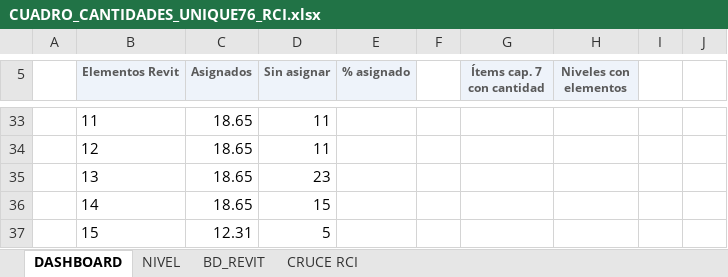
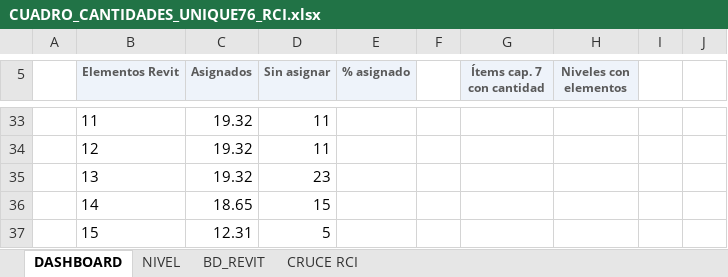
Before and after one commit to kappibon26/ADLB, an Excel workbook: CUADRO_CANTIDADES_UNIQUE76_RCI.xlsx, sheet DASHBOARD, drawn as a sheet; only a part is shown, gaps mark what is left out; values as stored, in another font and other column widths than the file's, no borders; charts and pictures not drawn; the diff covers the shown part only; the diff names each change by its address in the sheet, - before the commit and + after, or states it on an @@ line.

```diff
--- a/CUADRO_CANTIDADES_UNIQUE76_RCI.xlsx (sheet DASHBOARD)
+++ b/CUADRO_CANTIDADES_UNIQUE76_RCI.xlsx (sheet DASHBOARD)
-C33:C35 (Asignados): 18.65
+C33:C35 (Asignados): 19.32
```
Also changed, not shown: 34 edited cells elsewhere in this sheet, sheet BD_REVIT, sheet CRUCE RCI, sheet NIVEL, formulas that keep their value, hidden cells, charts or pictures, 6 other files.
